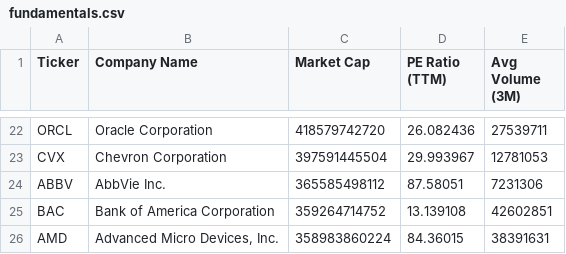
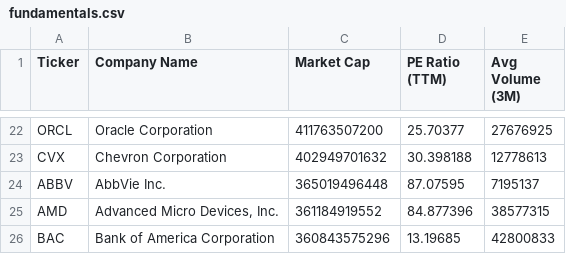
Before and after one commit to NK-Mikey/Stock-Market-Dashboard, a CSV file: data/fundamentals.csv, drawn as a sheet; only a part is shown, gaps mark what is left out; removed rows and columns are numbered as before the commit, all else as after; the diff covers the shown part only; the diff names each change by its address in the sheet, - before the commit and + after, or states it on an @@ line.

```diff
--- a/data/fundamentals.csv
+++ b/data/fundamentals.csv
-C22 (Market Cap): 418579742720
+C22 (Market Cap): 411763507200
-D22 (PE Ratio (TTM)): 26.082436
+D22 (PE Ratio (TTM)): 25.70377
-E22 (Avg Volume (3M)): 27539711
+E22 (Avg Volume (3M)): 27676925
-C23 (Market Cap): 397591445504
+C23 (Market Cap): 402949701632
-D23 (PE Ratio (TTM)): 29.993967
+D23 (PE Ratio (TTM)): 30.398188
-E23 (Avg Volume (3M)): 12781053
+E23 (Avg Volume (3M)): 12778613
-C24 (Market Cap): 365585498112
+C24 (Market Cap): 365019496448
-D24 (PE Ratio (TTM)): 87.58051
+D24 (PE Ratio (TTM)): 87.07595
-E24 (Avg Volume (3M)): 7231306
+E24 (Avg Volume (3M)): 7195137
-row 25: BAC | Bank of America Corporation | 359264714752 | 13.139108 | 42602851
-C25 (Market Cap): 358983860224
+C25 (Market Cap): 361184919552
-D25 (PE Ratio (TTM)): 84.36015
+D25 (PE Ratio (TTM)): 84.877396
-E25 (Avg Volume (3M)): 38391631
+E25 (Avg Volume (3M)): 38577315
+row 26: BAC | Bank of America Corporation | 360843575296 | 13.19685 | 42800833
```
Also changed, not shown: 60 edited cells elsewhere in this file, data/dim_stock.csv, 1 other file.
